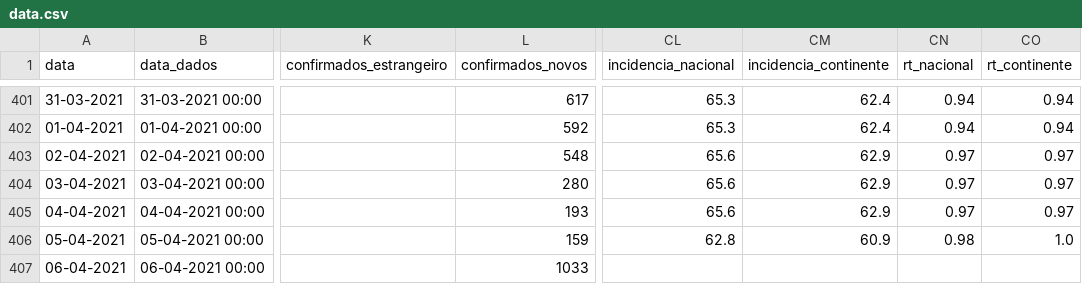
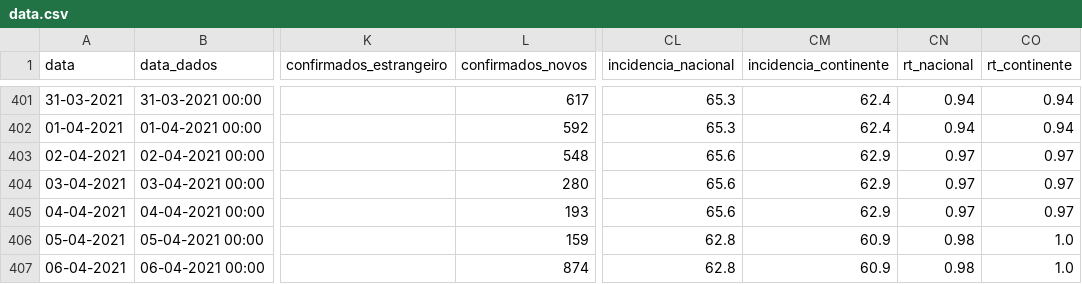
Before and after one commit to dssg-pt/covid19pt-data, a CSV file: data.csv, drawn as a sheet; only a part is shown, gaps mark what is left out; the diff names each change by its address in the sheet, - before the commit and + after, or states it on an @@ line.

Commit message:
correção manual 06-04-2021 confirmados_novos são 874, não 1033 ; adição manual incidência e Rt

```diff
--- a/data.csv
+++ b/data.csv
-L407 (confirmados_novos): 1033
+L407 (confirmados_novos): 874
-CL407 (incidencia_nacional): (empty)
+CL407 (incidencia_nacional): 62.8
-CM407 (incidencia_continente): (empty)
+CM407 (incidencia_continente): 60.9
-CN407 (rt_nacional): (empty)
+CN407 (rt_nacional): 0.98
-CO407 (rt_continente): (empty)
+CO407 (rt_continente): 1.0
```
